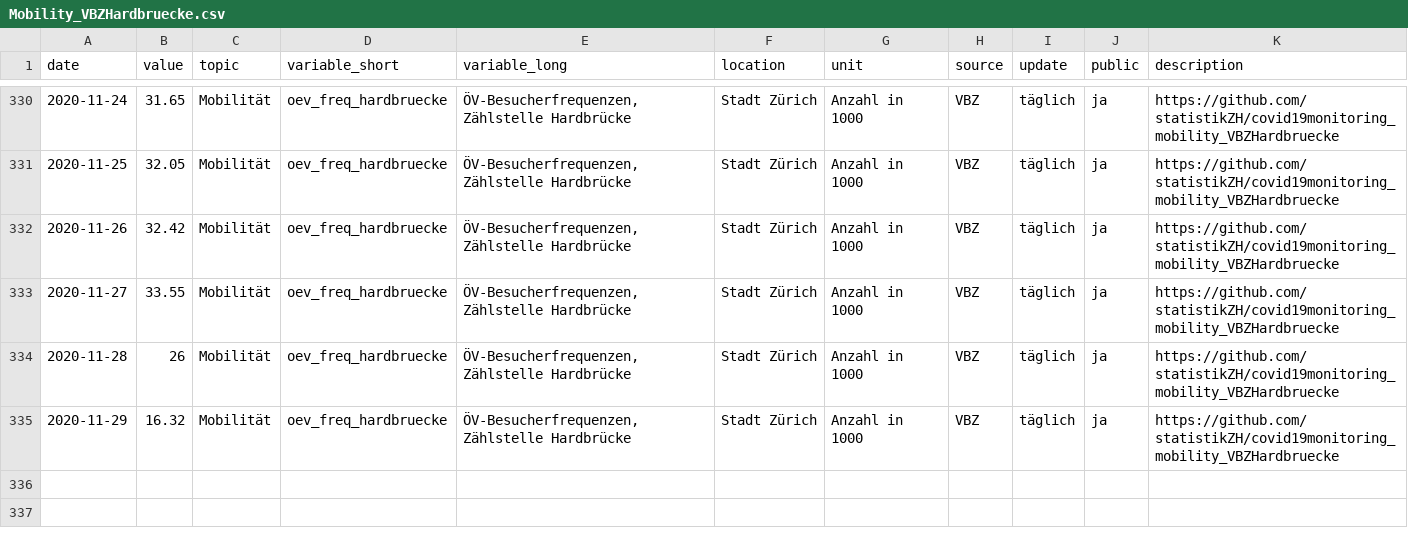
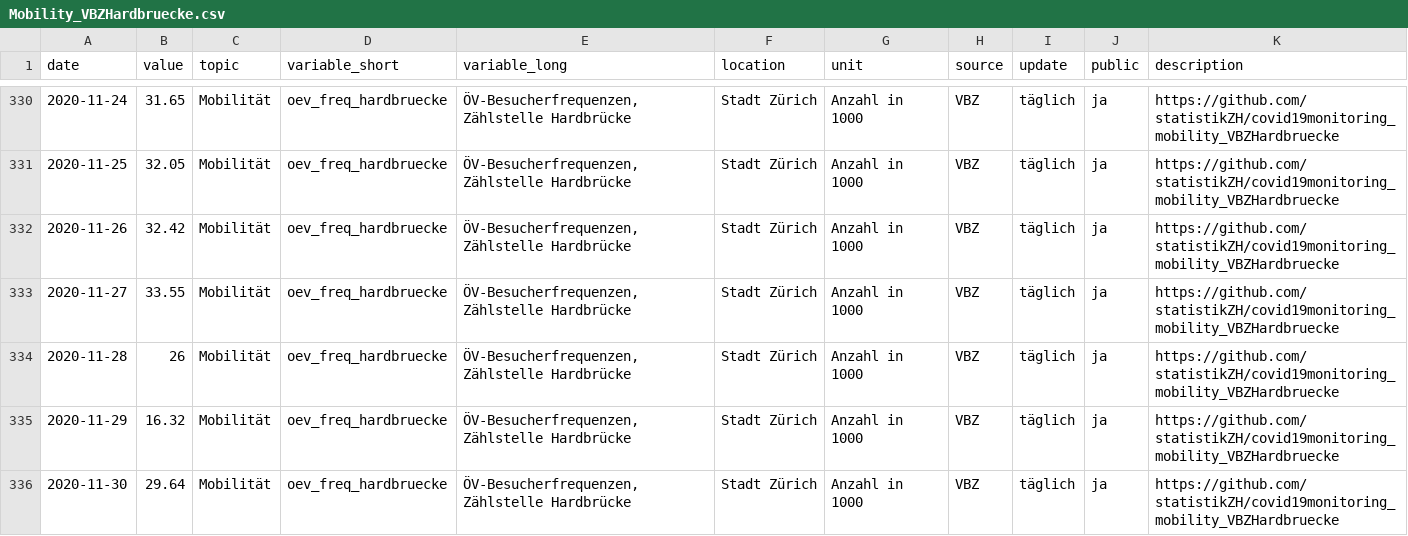
Before and after one commit to statistikZH/covid19monitoring_mobility_VBZHardbruecke, a CSV file: Mobility_VBZHardbruecke.csv, drawn as a sheet; only a part is shown, gaps mark what is left out; the diff names each change by its address in the sheet, - before the commit and + after, or states it on an @@ line.

Commit message:
1.12.

```diff
--- a/Mobility_VBZHardbruecke.csv
+++ b/Mobility_VBZHardbruecke.csv
+row 336: 2020-11-30 | 29.64 | Mobilität | oev_freq_hardbruecke | ÖV-Besucherfrequenzen, Zählstelle Hardbrücke | Stadt Zürich | Anzahl in 1000 | VBZ | täglich | ja | https://github.com/statistikZH/covid19monitoring_mobility_VBZHardbruecke
```
